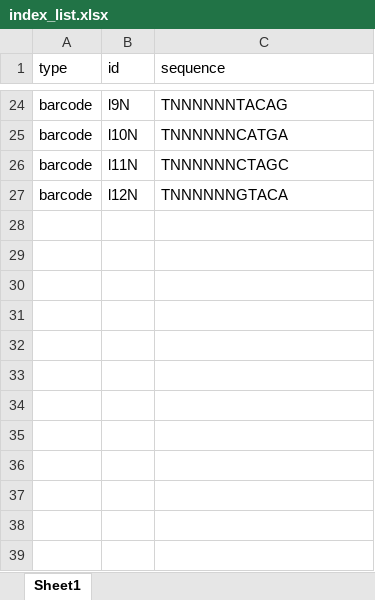
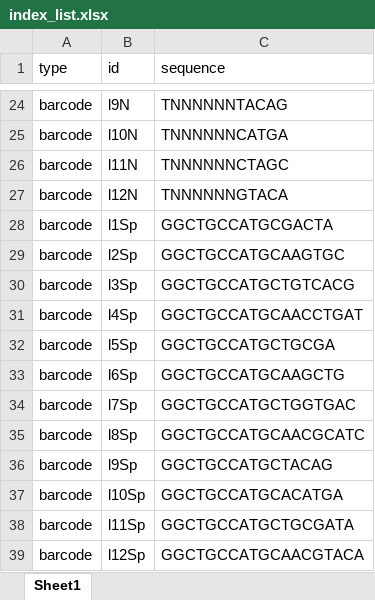
Before and after one commit to krdav/tRNA-charge-seq, an Excel workbook: 1-fastq_processing/index_list.xlsx, sheet Sheet1, drawn as a sheet; only a part is shown, gaps mark what is left out; values as stored, in another font and other column widths than the file's, no borders; the diff names each change by its address in the sheet, - before the commit and + after, or states it on an @@ line.

Commit message:
new index

```diff
--- a/1-fastq_processing/index_list.xlsx (sheet Sheet1)
+++ b/1-fastq_processing/index_list.xlsx (sheet Sheet1)
+row 28: barcode | l1Sp | GGCTGCCATGCGACTA
+row 29: barcode | l2Sp | GGCTGCCATGCAAGTGC
+row 30: barcode | l3Sp | GGCTGCCATGCTGTCACG
+row 31: barcode | l4Sp | GGCTGCCATGCAACCTGAT
+row 32: barcode | l5Sp | GGCTGCCATGCTGCGA
+row 33: barcode | l6Sp | GGCTGCCATGCAAGCTG
+row 34: barcode | l7Sp | GGCTGCCATGCTGGTGAC
+row 35: barcode | l8Sp | GGCTGCCATGCAACGCATC
+row 36: barcode | l9Sp | GGCTGCCATGCTACAG
+row 37: barcode | l10Sp | GGCTGCCATGCACATGA
+row 38: barcode | l11Sp | GGCTGCCATGCTGCGATA
+row 39: barcode | l12Sp | GGCTGCCATGCAACGTACA
```
